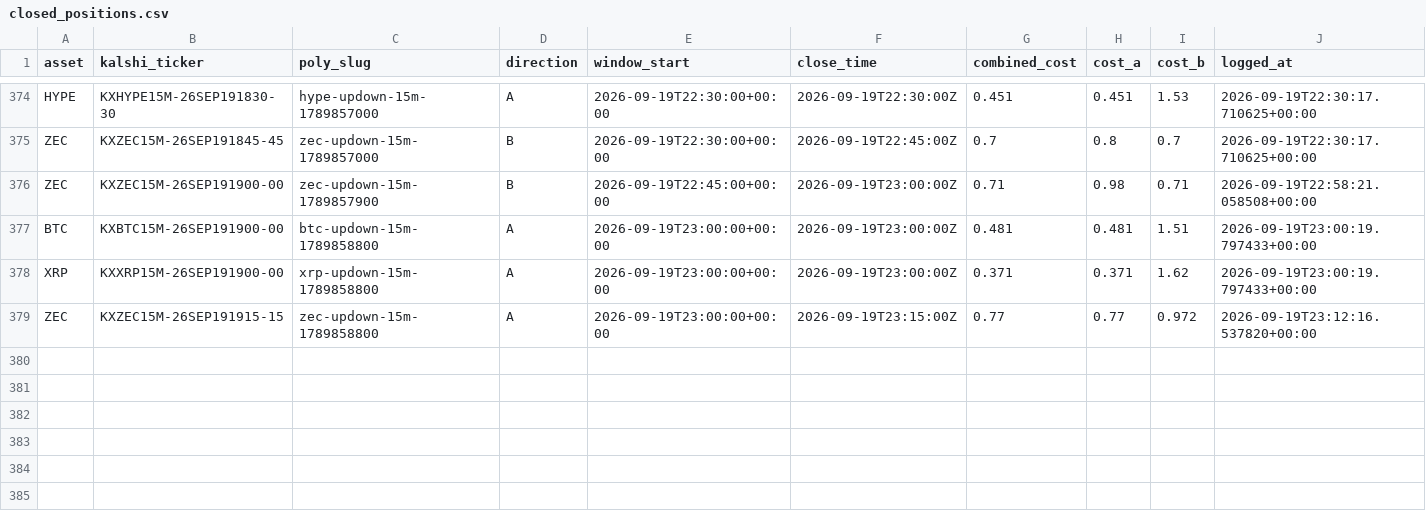
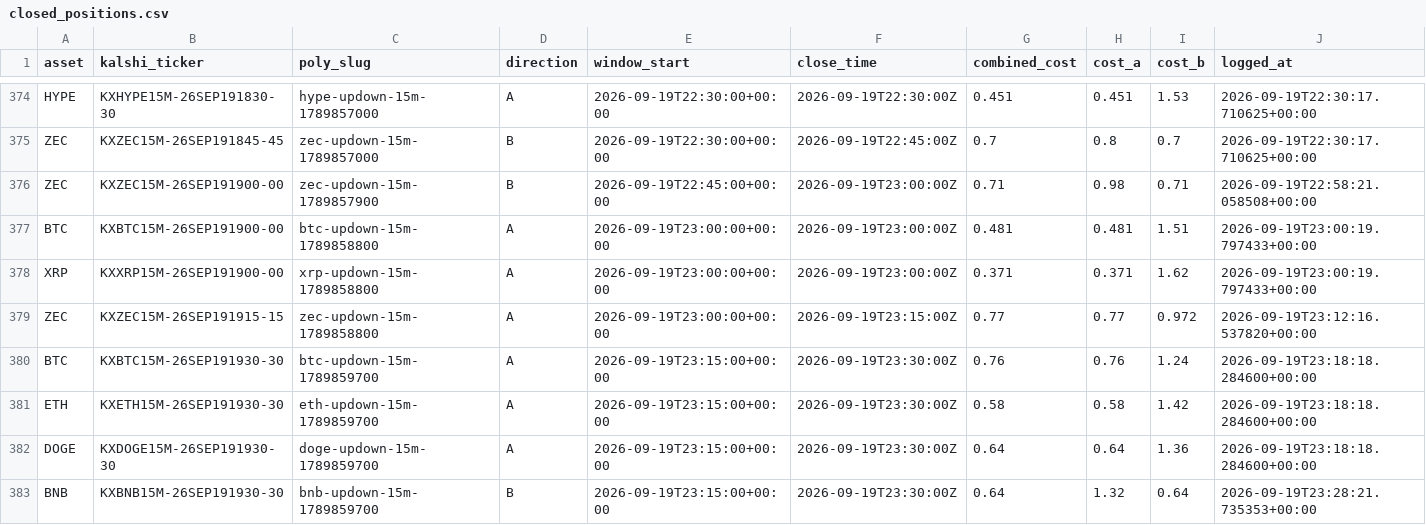
Before and after one commit to Prinxe-crypto/Gap-maker, a CSV file: closed_positions.csv, drawn as a sheet; only a part is shown, gaps mark what is left out; rows hold the shown columns only; the diff names each change by its address in the sheet, - before the commit and + after, or states it on an @@ line.

```diff
--- a/closed_positions.csv
+++ b/closed_positions.csv
+row 380: BTC | KXBTC15M-26SEP191930-30 | btc-updown-15m-1789859700 | A | 2026-09-19T23:15:00+00:00 | 2026-09-19T23:30:00Z | 0.76 | 0.76 | 1.24 | 2026-09-19T23:18:18.284600+00:00
+row 381: ETH | KXETH15M-26SEP191930-30 | eth-updown-15m-1789859700 | A | 2026-09-19T23:15:00+00:00 | 2026-09-19T23:30:00Z | 0.58 | 0.58 | 1.42 | 2026-09-19T23:18:18.284600+00:00
+row 382: DOGE | KXDOGE15M-26SEP191930-30 | doge-updown-15m-1789859700 | A | 2026-09-19T23:15:00+00:00 | 2026-09-19T23:30:00Z | 0.64 | 0.64 | 1.36 | 2026-09-19T23:18:18.284600+00:00
+row 383: BNB | KXBNB15M-26SEP191930-30 | bnb-updown-15m-1789859700 | B | 2026-09-19T23:15:00+00:00 | 2026-09-19T23:30:00Z | 0.64 | 1.32 | 0.64 | 2026-09-19T23:28:21.735353+00:00
```
Also changed, not shown: open_positions.csv.
